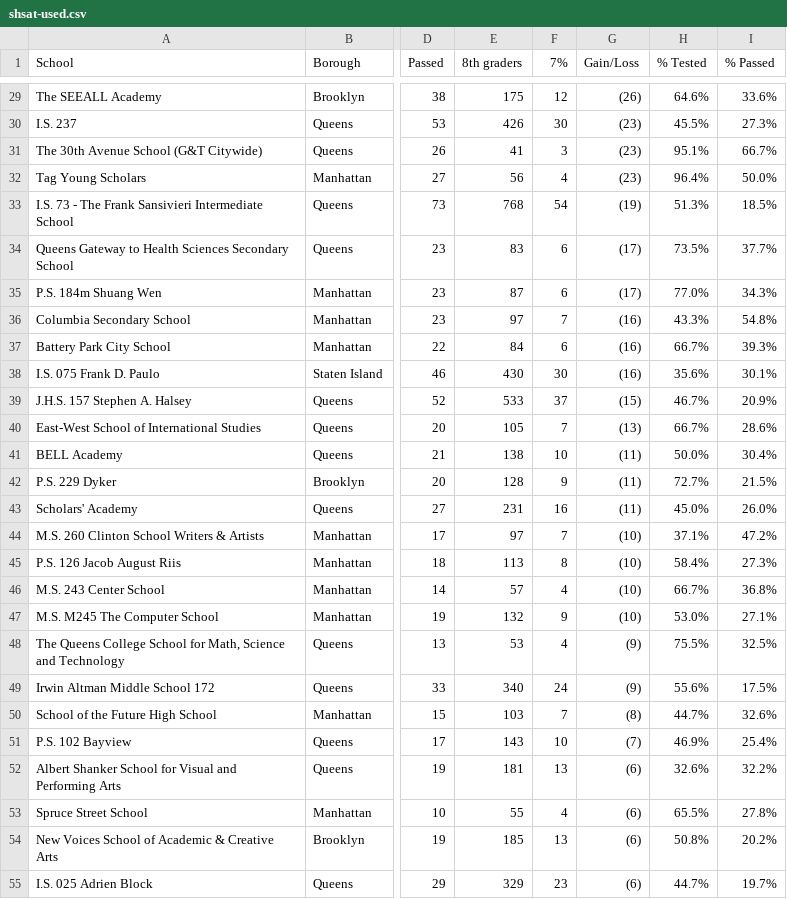
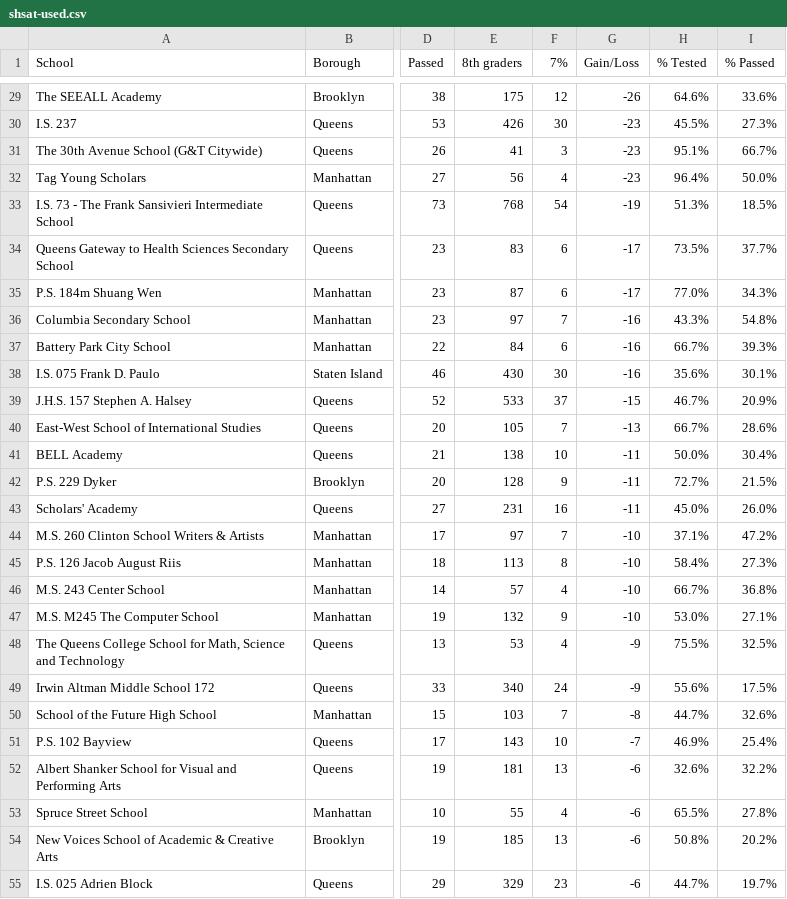
Before and after one commit to nydailynews/nyc-middle-schools-shsat, a CSV file: shsat-used.csv, drawn as a sheet; only a part is shown, gaps mark what is left out; the diff covers the shown part only; the diff names each change by its address in the sheet, - before the commit and + after, or states it on an @@ line.

```diff
--- a/shsat-used.csv
+++ b/shsat-used.csv
-G29 (Gain/Loss): (26)
+G29 (Gain/Loss): -26
-G30:G32 (Gain/Loss): (23)
+G30:G32 (Gain/Loss): -23
-G33 (Gain/Loss): (19)
+G33 (Gain/Loss): -19
-G34:G35 (Gain/Loss): (17)
+G34:G35 (Gain/Loss): -17
-G36:G38 (Gain/Loss): (16)
+G36:G38 (Gain/Loss): -16
-G39 (Gain/Loss): (15)
+G39 (Gain/Loss): -15
-G40 (Gain/Loss): (13)
+G40 (Gain/Loss): -13
-G41:G43 (Gain/Loss): (11)
+G41:G43 (Gain/Loss): -11
-G44:G47 (Gain/Loss): (10)
+G44:G47 (Gain/Loss): -10
-G48:G49 (Gain/Loss): (9)
+G48:G49 (Gain/Loss): -9
-G50 (Gain/Loss): (8)
+G50 (Gain/Loss): -8
-G51 (Gain/Loss): (7)
+G51 (Gain/Loss): -7
-G52:G55 (Gain/Loss): (6)
+G52:G55 (Gain/Loss): -6
```
Also changed, not shown: 47 edited cells elsewhere in this file.
